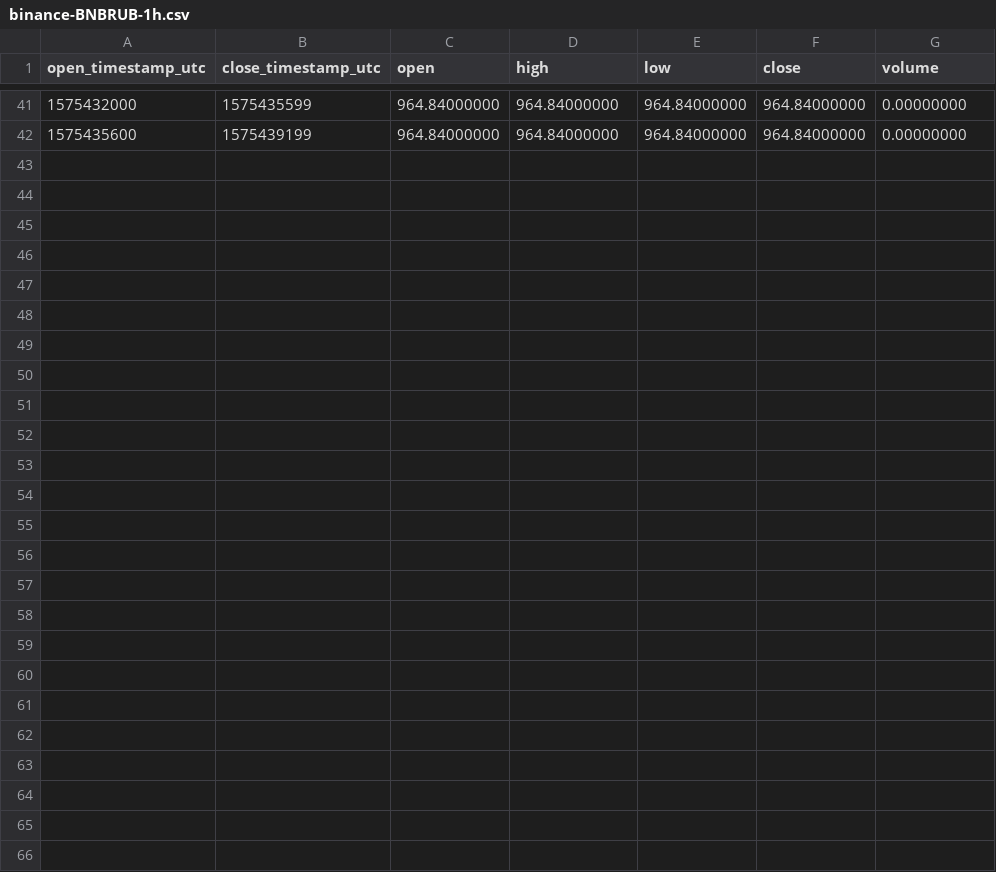
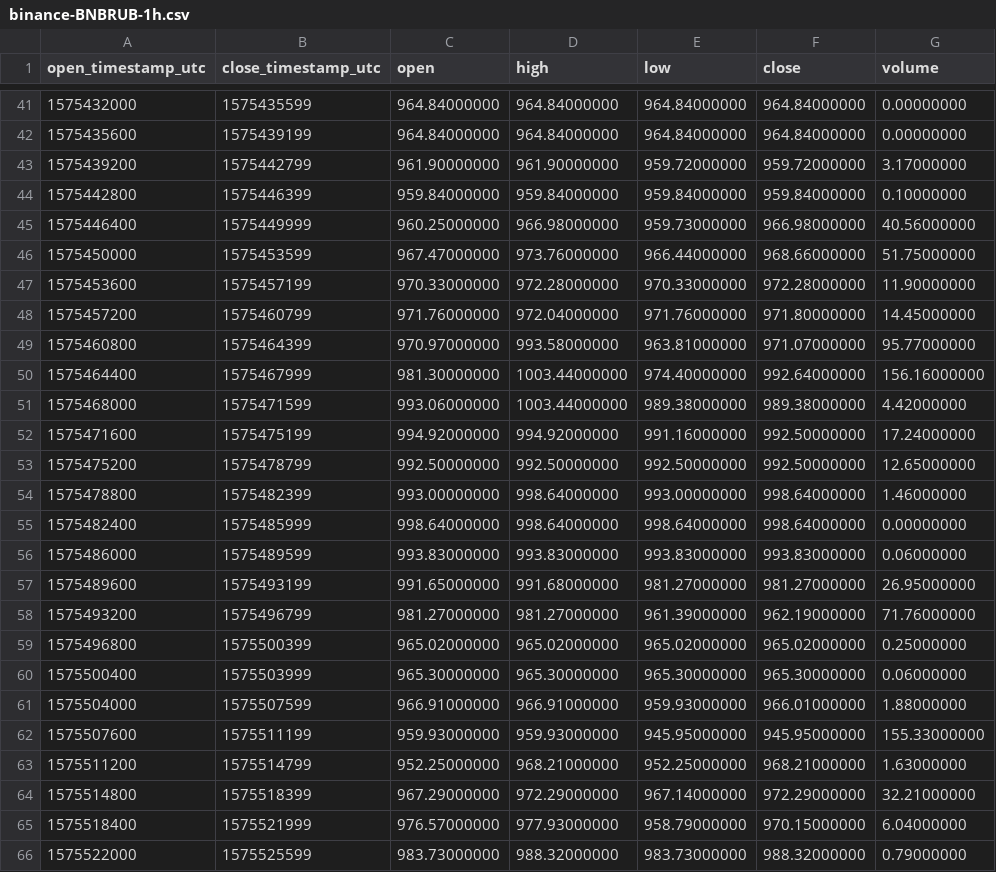
Before and after one commit to cryptobigbro/binance-BNBRUB, a CSV file: binance-BNBRUB-1h.csv, drawn as a sheet; only a part is shown, gaps mark what is left out; the diff names each change by its address in the sheet, - before the commit and + after, or states it on an @@ line.

Commit message:
Update OHLCV data.

```diff
--- a/binance-BNBRUB-1h.csv
+++ b/binance-BNBRUB-1h.csv
+row 43: 1575439200 | 1575442799 | 961.90000000 | 961.90000000 | 959.72000000 | 959.72000000 | 3.17000000
+row 44: 1575442800 | 1575446399 | 959.84000000 | 959.84000000 | 959.84000000 | 959.84000000 | 0.10000000
+row 45: 1575446400 | 1575449999 | 960.25000000 | 966.98000000 | 959.73000000 | 966.98000000 | 40.56000000
+row 46: 1575450000 | 1575453599 | 967.47000000 | 973.76000000 | 966.44000000 | 968.66000000 | 51.75000000
+row 47: 1575453600 | 1575457199 | 970.33000000 | 972.28000000 | 970.33000000 | 972.28000000 | 11.90000000
+row 48: 1575457200 | 1575460799 | 971.76000000 | 972.04000000 | 971.76000000 | 971.80000000 | 14.45000000
+row 49: 1575460800 | 1575464399 | 970.97000000 | 993.58000000 | 963.81000000 | 971.07000000 | 95.77000000
+row 50: 1575464400 | 1575467999 | 981.30000000 | 1003.44000000 | 974.40000000 | 992.64000000 | 156.16000000
+row 51: 1575468000 | 1575471599 | 993.06000000 | 1003.44000000 | 989.38000000 | 989.38000000 | 4.42000000
+row 52: 1575471600 | 1575475199 | 994.92000000 | 994.92000000 | 991.16000000 | 992.50000000 | 17.24000000
+row 53: 1575475200 | 1575478799 | 992.50000000 | 992.50000000 | 992.50000000 | 992.50000000 | 12.65000000
+row 54: 1575478800 | 1575482399 | 993.00000000 | 998.64000000 | 993.00000000 | 998.64000000 | 1.46000000
+row 55: 1575482400 | 1575485999 | 998.64000000 | 998.64000000 | 998.64000000 | 998.64000000 | 0.00000000
+row 56: 1575486000 | 1575489599 | 993.83000000 | 993.83000000 | 993.83000000 | 993.83000000 | 0.06000000
+row 57: 1575489600 | 1575493199 | 991.65000000 | 991.68000000 | 981.27000000 | 981.27000000 | 26.95000000
+row 58: 1575493200 | 1575496799 | 981.27000000 | 981.27000000 | 961.39000000 | 962.19000000 | 71.76000000
+row 59: 1575496800 | 1575500399 | 965.02000000 | 965.02000000 | 965.02000000 | 965.02000000 | 0.25000000
+row 60: 1575500400 | 1575503999 | 965.30000000 | 965.30000000 | 965.30000000 | 965.30000000 | 0.06000000
+row 61: 1575504000 | 1575507599 | 966.91000000 | 966.91000000 | 959.93000000 | 966.01000000 | 1.88000000
+row 62: 1575507600 | 1575511199 | 959.93000000 | 959.93000000 | 945.95000000 | 945.95000000 | 155.33000000
+row 63: 1575511200 | 1575514799 | 952.25000000 | 968.21000000 | 952.25000000 | 968.21000000 | 1.63000000
+row 64: 1575514800 | 1575518399 | 967.29000000 | 972.29000000 | 967.14000000 | 972.29000000 | 32.21000000
+row 65: 1575518400 | 1575521999 | 976.57000000 | 977.93000000 | 958.79000000 | 970.15000000 | 6.04000000
+row 66: 1575522000 | 1575525599 | 983.73000000 | 988.32000000 | 983.73000000 | 988.32000000 | 0.79000000
```
Also changed, not shown: binance-BNBRUB-1d.csv, 2 other files.
